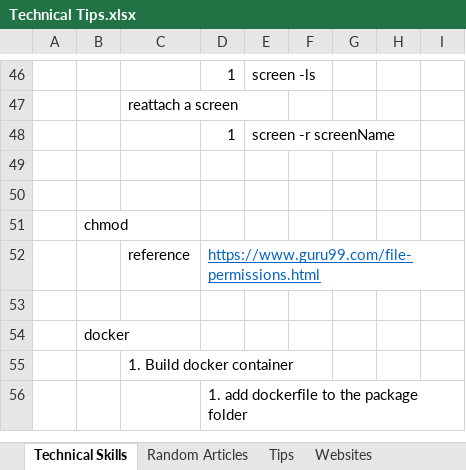
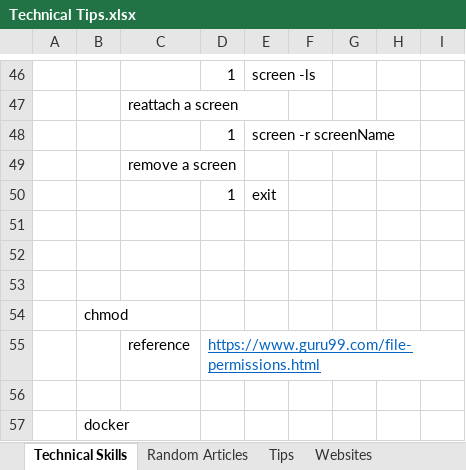
Before and after one commit to XiaozhanYang/technical-tips, an Excel workbook: Technical Tips.xlsx, sheet Technical Skills, drawn as a sheet; only a part is shown, gaps mark what is left out; the shorter side is filled out with more unchanged rows; values as stored, in another font and other column widths than the file's, no borders; the diff names each change by its address in the sheet, - before the commit and + after, or states it on an @@ line.

Commit message:
added tips for screen

```diff
--- a/Technical Tips.xlsx (sheet Technical Skills)
+++ b/Technical Tips.xlsx (sheet Technical Skills)
+row 49:  |  | remove a screen
+row 50:  |  |  | 1 | exit
+row 51: (empty)
```
